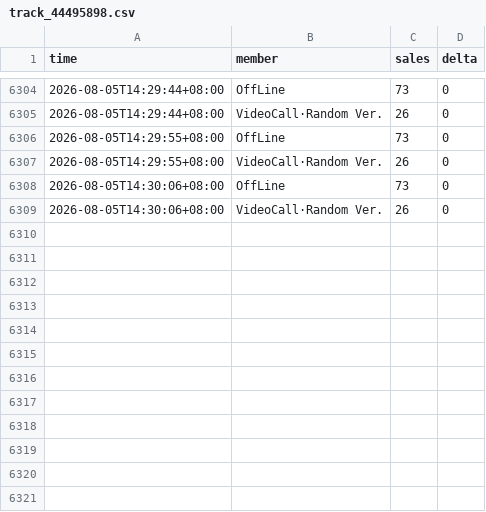
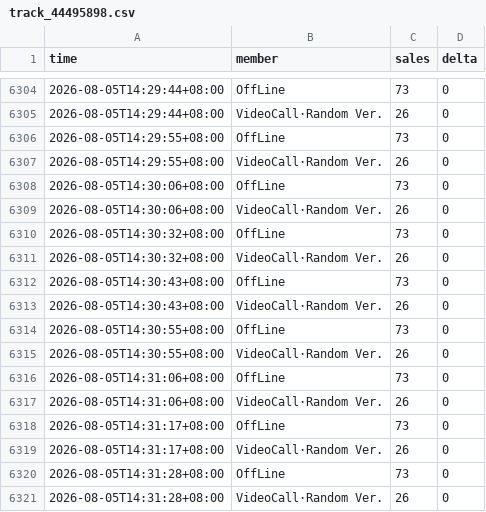
Before and after one commit to aaazha686-oss/ktown4u-fansign-tracker, a CSV file: data/track_44495898.csv, drawn as a sheet; only a part is shown, gaps mark what is left out.

```diff
--- a/data/track_44495898.csv
+++ b/data/track_44495898.csv
@@ -6309 +6309,13 @@
 2026-08-05T14:30:06+08:00,VideoCall·Random Ver.,26,0
+2026-08-05T14:30:32+08:00,OffLine,73,0
+2026-08-05T14:30:32+08:00,VideoCall·Random Ver.,26,0
+2026-08-05T14:30:43+08:00,OffLine,73,0
+2026-08-05T14:30:43+08:00,VideoCall·Random Ver.,26,0
+2026-08-05T14:30:55+08:00,OffLine,73,0
+2026-08-05T14:30:55+08:00,VideoCall·Random Ver.,26,0
+2026-08-05T14:31:06+08:00,OffLine,73,0
+2026-08-05T14:31:06+08:00,VideoCall·Random Ver.,26,0
+2026-08-05T14:31:17+08:00,OffLine,73,0
+2026-08-05T14:31:17+08:00,VideoCall·Random Ver.,26,0
+2026-08-05T14:31:28+08:00,OffLine,73,0
+2026-08-05T14:31:28+08:00,VideoCall·Random Ver.,26,0
```
Also changed, not shown: data/track_44491738.csv, 5 other files.
